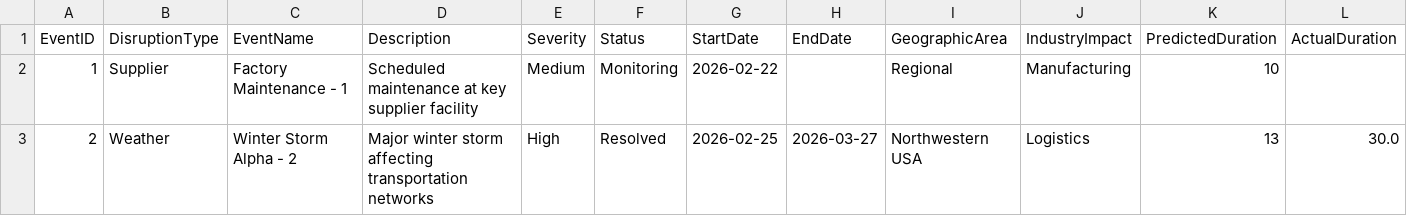
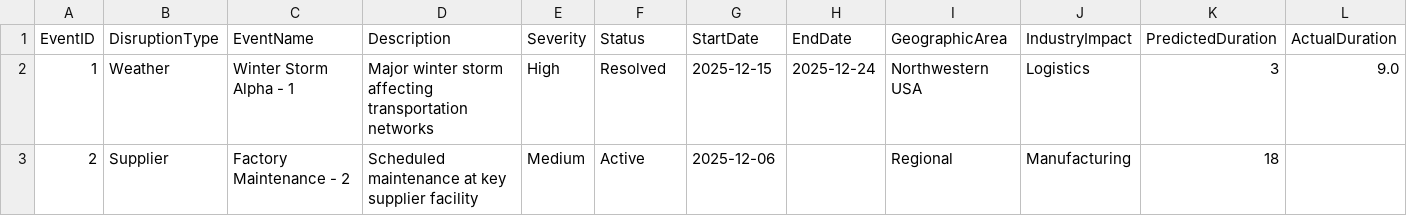
Before and after one commit to DocGailZhou/prototypes, a CSV file: datagen/src/data_generator/output/suppliers/SupplyChainEvents.csv, drawn as a sheet; only a part is shown; the diff covers the shown part only; the diff names each change by its address in the sheet, - before the commit and + after, or states it on an @@ line.

```diff
--- a/datagen/src/data_generator/output/suppliers/SupplyChainEvents.csv
+++ b/datagen/src/data_generator/output/suppliers/SupplyChainEvents.csv
-B2 (DisruptionType): Supplier
+B2 (DisruptionType): Weather
-C2 (EventName): Factory Maintenance - 1
+C2 (EventName): Winter Storm Alpha - 1
-D2 (Description): Scheduled maintenance at key supplier facility
+D2 (Description): Major winter storm affecting transportation networks
-E2 (Severity): Medium
+E2 (Severity): High
-F2 (Status): Monitoring
+F2 (Status): Resolved
-G2 (StartDate): 2026-02-22
+G2 (StartDate): 2025-12-15
-H2 (EndDate): (empty)
+H2 (EndDate): 2025-12-24
-I2 (GeographicArea): Regional
+I2 (GeographicArea): Northwestern USA
-J2 (IndustryImpact): Manufacturing
+J2 (IndustryImpact): Logistics
-K2 (PredictedDuration): 10
+K2 (PredictedDuration): 3
-L2 (ActualDuration): (empty)
+L2 (ActualDuration): 9.0
-B3 (DisruptionType): Weather
+B3 (DisruptionType): Supplier
-C3 (EventName): Winter Storm Alpha - 2
+C3 (EventName): Factory Maintenance - 2
-D3 (Description): Major winter storm affecting transportation networks
+D3 (Description): Scheduled maintenance at key supplier facility
-E3 (Severity): High
+E3 (Severity): Medium
-F3 (Status): Resolved
+F3 (Status): Active
-G3 (StartDate): 2026-02-25
+G3 (StartDate): 2025-12-06
-H3 (EndDate): 2026-03-27
+H3 (EndDate): (empty)
-I3 (GeographicArea): Northwestern USA
+I3 (GeographicArea): Regional
-J3 (IndustryImpact): Logistics
+J3 (IndustryImpact): Manufacturing
-K3 (PredictedDuration): 13
+K3 (PredictedDuration): 18
-L3 (ActualDuration): 30.0
+L3 (ActualDuration): (empty)
```
Also changed, not shown: 128 edited cells elsewhere in this file, datagen/infra/data/ski/sales/OrderPayment_Ski.csv, datagen/src/data_generator/output/camping/sales/OrderPayment_Camping.csv, 18 other files.
